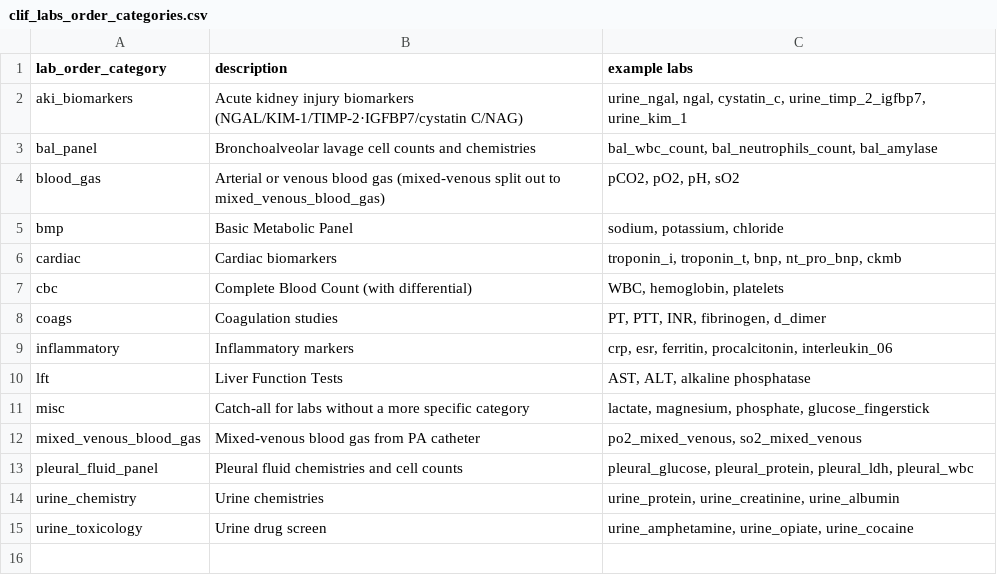
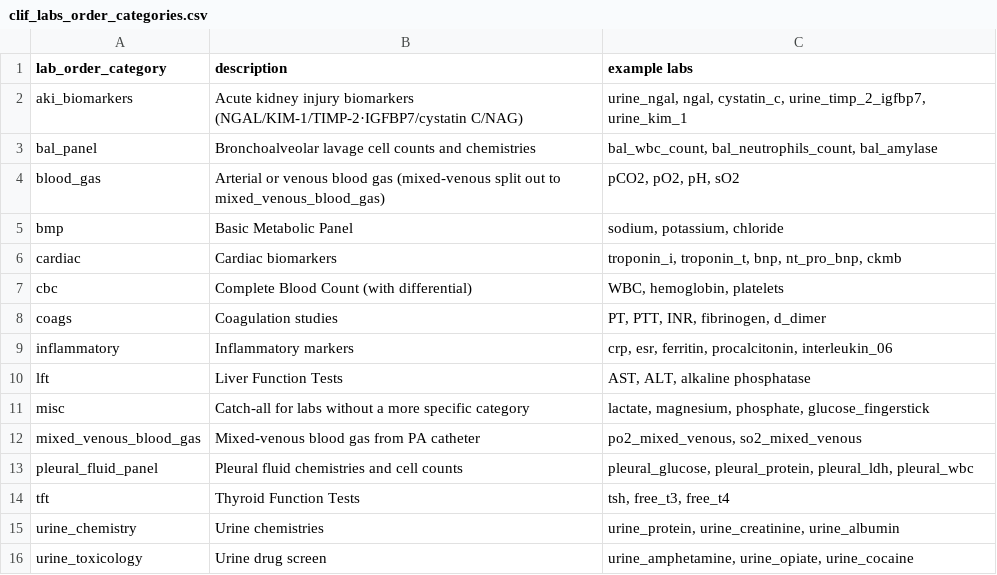
Before and after one commit to Common-Longitudinal-ICU-data-Format/CLIF, a CSV file: mCIDE/labs/clif_labs_order_categories.csv, drawn as a sheet; the diff names each change by its address in the sheet, - before the commit and + after, or states it on an @@ line.

```diff
--- a/mCIDE/labs/clif_labs_order_categories.csv
+++ b/mCIDE/labs/clif_labs_order_categories.csv
+row 14: tft | Thyroid Function Tests | tsh, free_t3, free_t4
```
Also changed, not shown: mCIDE/labs/clif_lab_categories.csv.
